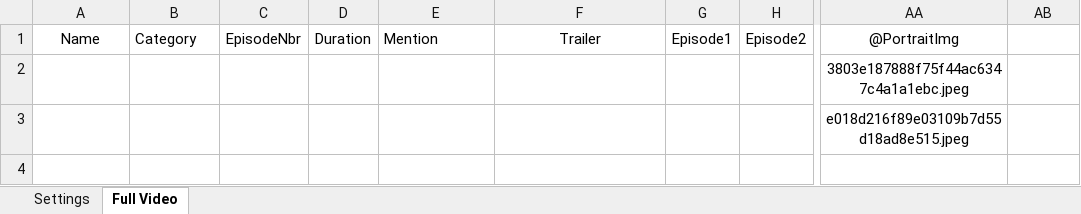
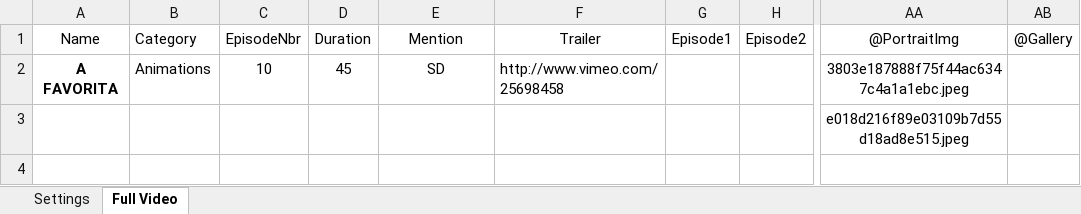
Before and after one commit to senateurritchie/coteouespress, an Excel workbook: web/upload/private/test.xlsx, sheet Full Video, drawn as a sheet; only a part is shown, gaps mark what is left out; values as stored, in another font and other column widths than the file's, no borders; table styles not drawn; the diff names each change by its address in the sheet, - before the commit and + after, or states it on an @@ line.

```diff
--- a/web/upload/private/test.xlsx (sheet Full Video)
+++ b/web/upload/private/test.xlsx (sheet Full Video)
-E1 alignment: left
+E1 alignment: center
-AB1: (empty)
+AB1: @Gallery
-A2: (empty)
+A2: A FAVORITA
-B2: (empty)
+B2: Animations
-C2: (empty)
+C2: 10
-D2: (empty)
+D2: 45
-E2: (empty)
+E2: SD
-F2: (empty)
+F2: http://www.vimeo.com/25698458
```
Also changed, not shown: sheet Settings, 13 other files.
